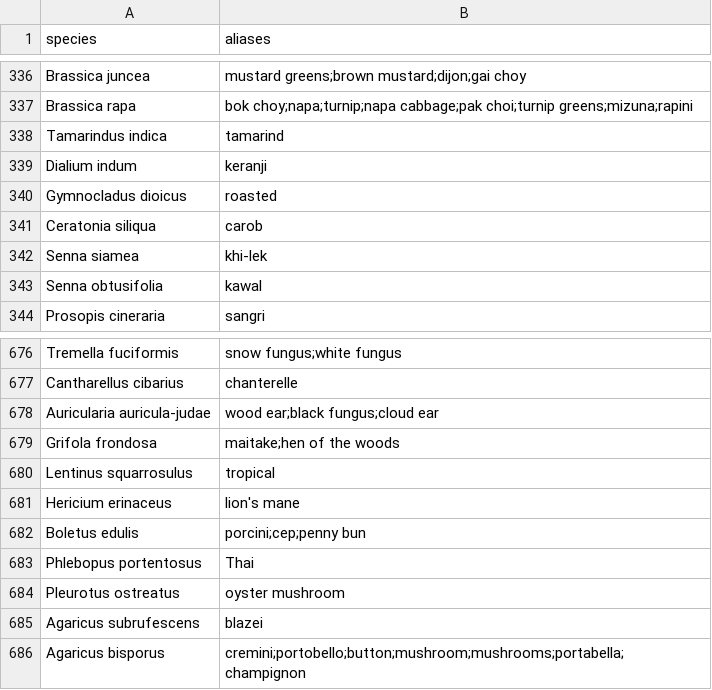
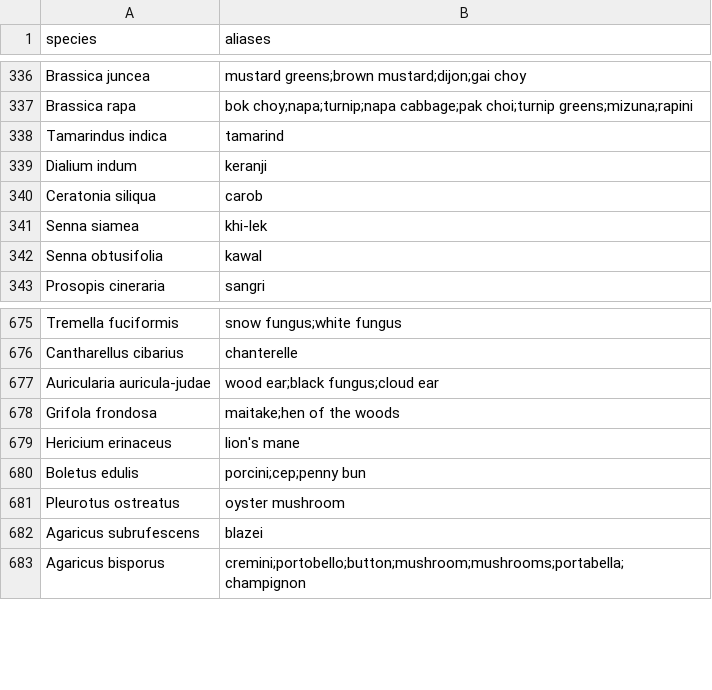
Before and after one commit to mjhickerson/phylodiet, a CSV file: data/aliases.csv, drawn as a sheet; only a part is shown, gaps mark what is left out; the diff names each change by its address in the sheet, - before the commit and + after, or states it on an @@ line.

Commit message:
Matcher: apostrophes ignored, head words bind to their source (oat milk, tuna steak, lion's mane mushroom); chestnut, beech mushroom, fish sauce aliases; open-0.19.1

```diff
--- a/data/aliases.csv
+++ b/data/aliases.csv
-row 340: Gymnocladus dioicus | roasted
-row 680: Lentinus squarrosulus | tropical
-row 683: Phlebopus portentosus | Thai
```
Also changed, not shown: data/dishes.csv, data/edible_eukaryotes_candidates.csv, 9 other files.
